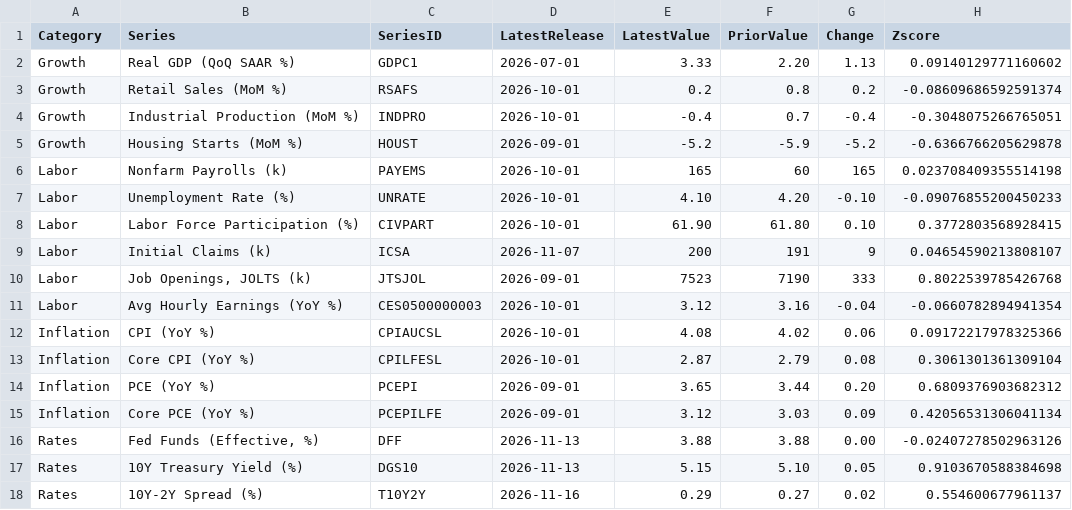
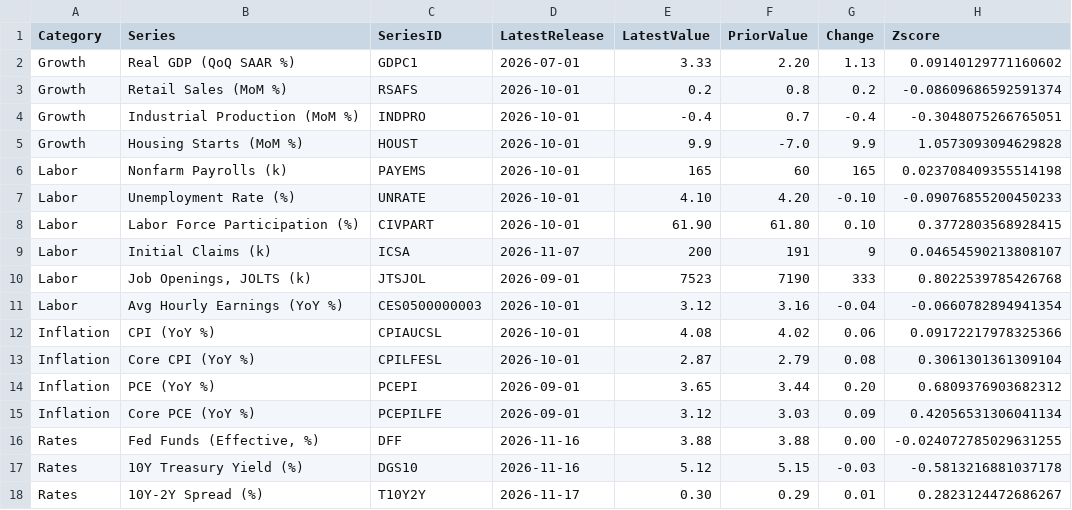
Before and after one commit to patrickmauel/fedwatch-dashboard, a CSV file: data/rates_macro/fomc_grid.csv, drawn as a sheet.

```diff
--- a/data/rates_macro/fomc_grid.csv
+++ b/data/rates_macro/fomc_grid.csv
@@ -4,3 +4,3 @@ Growth,Retail Sales (MoM %),RSAFS,2026-10-01,0.2,0.8,0.2,-0.08609686592591374
 Growth,Industrial Production (MoM %),INDPRO,2026-10-01,-0.4,0.7,-0.4,-0.3048075266765051
-Growth,Housing Starts (MoM %),HOUST,2026-09-01,-5.2,-5.9,-5.2,-0.6366766205629878
+Growth,Housing Starts (MoM %),HOUST,2026-10-01,9.9,-7.0,9.9,1.0573093094629828
 Labor,Nonfarm Payrolls (k),PAYEMS,2026-10-01,165,60,165,0.023708409355514198
@@ -15,4 +15,4 @@ Inflation,PCE (YoY %),PCEPI,2026-09-01,3.65,3.44,0.20,0.6809376903682312
 Inflation,Core PCE (YoY %),PCEPILFE,2026-09-01,3.12,3.03,0.09,0.42056531306041134
-Rates,"Fed Funds (Effective, %)",DFF,2026-11-13,3.88,3.88,0.00,-0.02407278502963126
-Rates,10Y Treasury Yield (%),DGS10,2026-11-13,5.15,5.10,0.05,0.9103670588384698
-Rates,10Y-2Y Spread (%),T10Y2Y,2026-11-16,0.29,0.27,0.02,0.554600677961137
+Rates,"Fed Funds (Effective, %)",DFF,2026-11-16,3.88,3.88,0.00,-0.024072785029631255
+Rates,10Y Treasury Yield (%),DGS10,2026-11-16,5.12,5.15,-0.03,-0.5813216881037178
+Rates,10Y-2Y Spread (%),T10Y2Y,2026-11-17,0.30,0.29,0.01,0.2823124472686267
```
Also changed, not shown: 29 other files.
